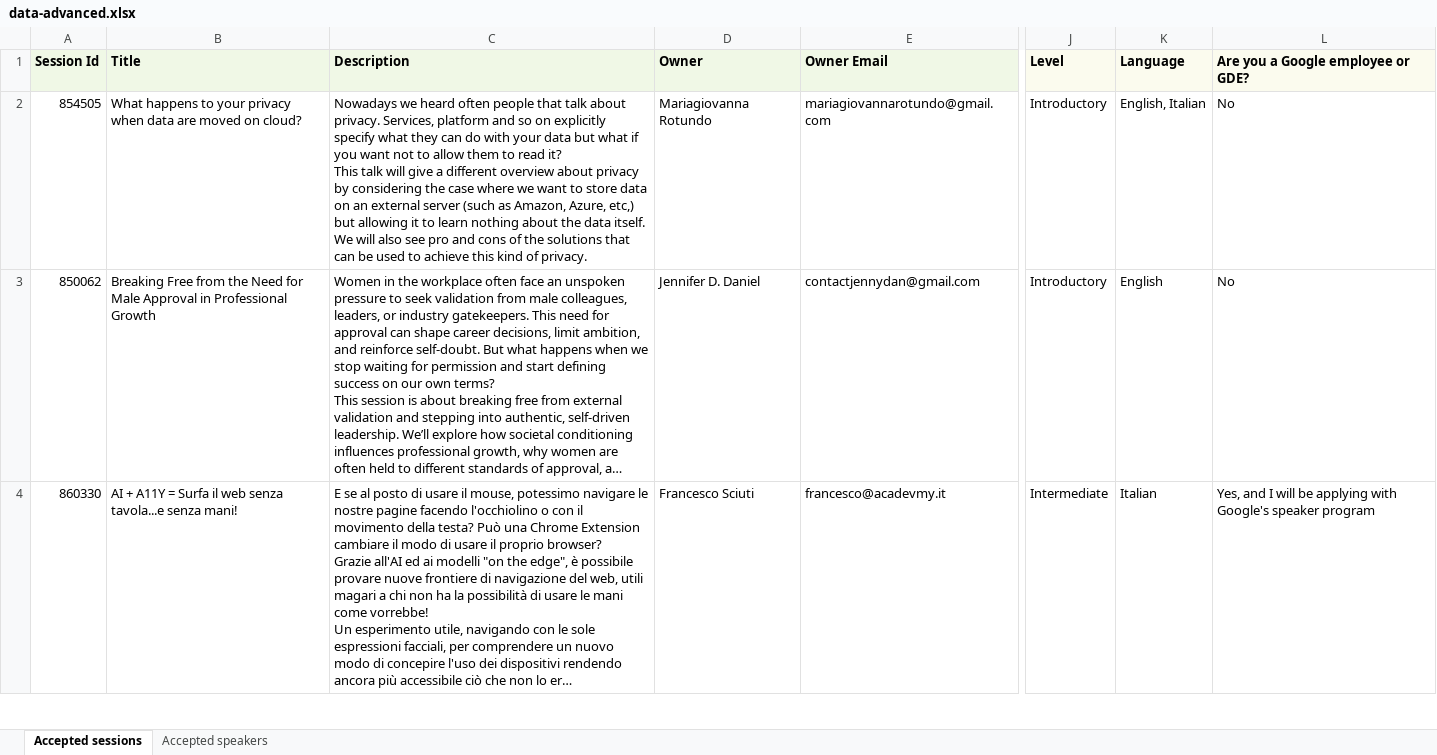
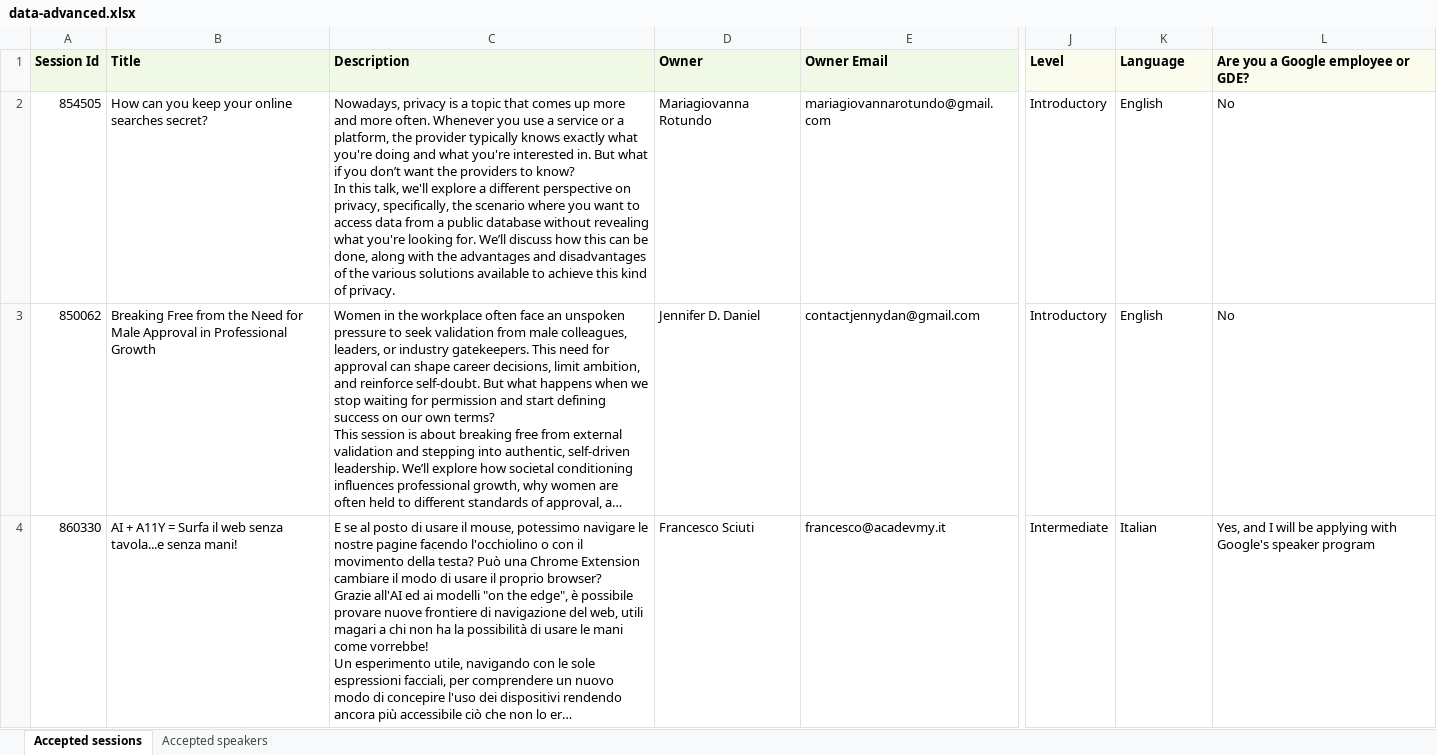
Before and after one commit to gdgpisa/devfest-2025, an Excel workbook: src/assets/speakers/data-advanced.xlsx, sheet Accepted sessions, drawn as a sheet; only a part is shown, gaps mark what is left out; long unchanged cells end in …; values as stored, in another font and other column widths than the file's, no borders; ↵ is a line break in a cell; the diff names each change by its address in the sheet, - before the commit and + after, or states it on an @@ line.

Commit message:
updated sessionize data

```diff
--- a/src/assets/speakers/data-advanced.xlsx (sheet Accepted sessions)
+++ b/src/assets/speakers/data-advanced.xlsx (sheet Accepted sessions)
-B2 (Title): What happens to your privacy when data are moved on cloud?
+B2 (Title): How can you keep your online searches secret?
-C2 (Description): Nowadays we heard often people that talk about privacy. Services, platform and so on explicitly specify what they can do with your data but what if you want not to allow them to read it? ↵ This talk will give a different overview about privacy by considering the case where we want to store data on an external server (such as Amazon, Azure, etc,) but allowing it to learn nothing about the data itself. We will also see pro and cons of the solutions that can be used to achieve…
+C2 (Description): Nowadays, privacy is a topic that comes up more and more often. Whenever you use a service or a platform, the provider typically knows exactly what you're doing and what you're interested in. But what if you don’t want the providers to know? ↵ In this talk, we'll explore a different perspective on privacy, specifically, the scenario where you want to access data from a public database without revealing what you're looking for. We’ll discuss how this can be done, along with the advantages and disadvantages of the various solutions available to achieve…
-K2 (Language): English, Italian
+K2 (Language): English
```
Also changed, not shown: sheet Accepted speakers, 2 other files.
